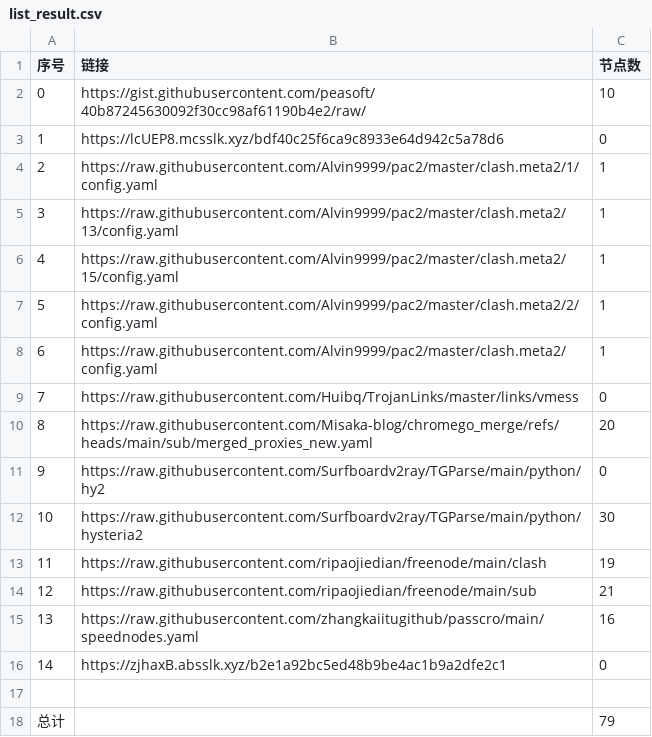
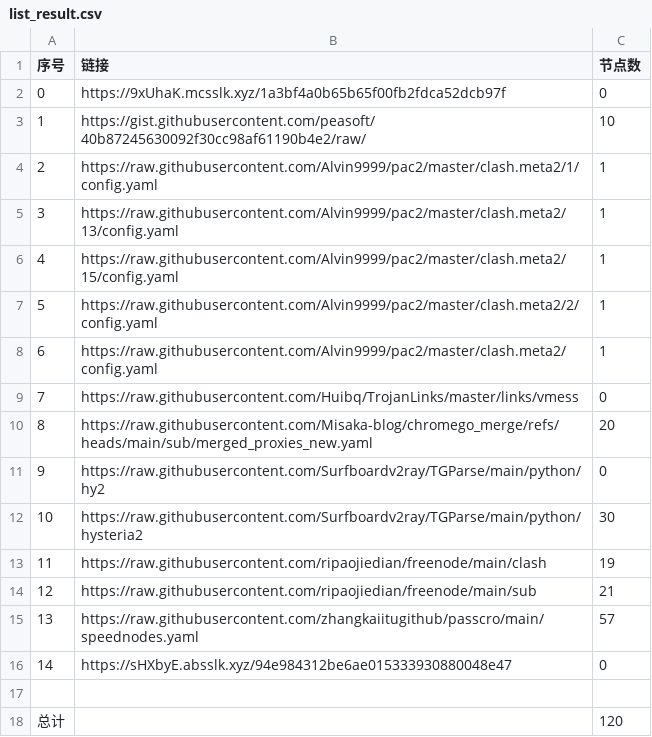
Before and after one commit to bobvane/AutoNode, a CSV file: list_result.csv, drawn as a sheet.

```diff
--- a/list_result.csv
+++ b/list_result.csv
@@ -1,4 +1,4 @@
 序号,链接,节点数
-0,https://gist.githubusercontent.com/peasoft/40b87245630092f30cc98af61190b4e2/raw/,10
-1,https://lcUEP8.mcsslk.xyz/bdf40c25f6ca9c8933e64d942c5a78d6,0
+0,https://9xUhaK.mcsslk.xyz/1a3bf4a0b65b65f00fb2fdca52dcb97f,0
+1,https://gist.githubusercontent.com/peasoft/40b87245630092f30cc98af61190b4e2/raw/,10
 2,https://raw.githubusercontent.com/Alvin9999/pac2/master/clash.meta2/1/config.yaml,1
@@ -14,5 +14,5 @@
 12,https://raw.githubusercontent.com/ripaojiedian/freenode/main/sub,21
-13,https://raw.githubusercontent.com/zhangkaiitugithub/passcro/main/speednodes.yaml,16
-14,https://zjhaxB.absslk.xyz/b2e1a92bc5ed48b9be4ac1b9a2dfe2c1,0
+13,https://raw.githubusercontent.com/zhangkaiitugithub/passcro/main/speednodes.yaml,57
+14,https://sHXbyE.absslk.xyz/94e984312be6ae015333930880048e47,0
 
-总计,,79
+总计,,120
```
Also changed, not shown: 17 other files.
